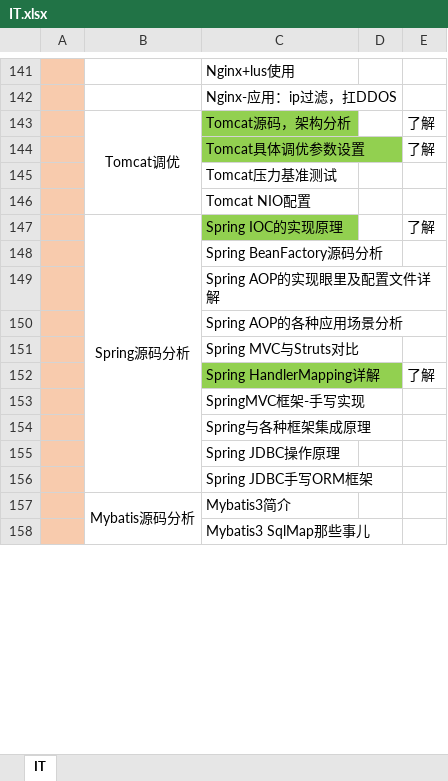
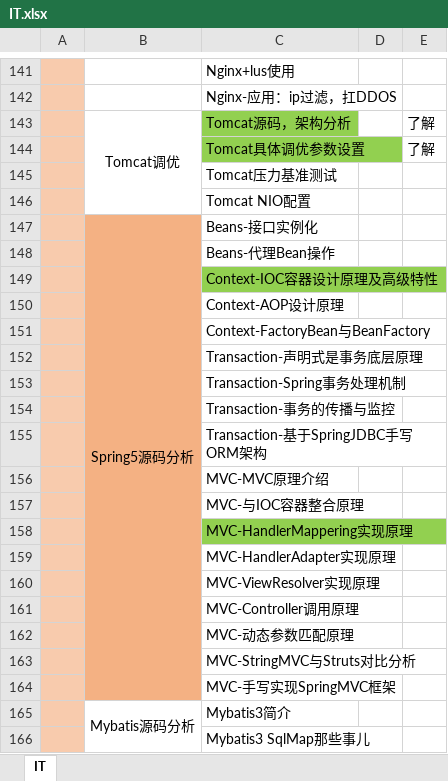
Before and after one commit to sangbiaoli/IT, an Excel workbook: IT.xlsx, sheet IT, drawn as a sheet; only a part is shown, gaps mark what is left out; values as stored, in another font and other column widths than the file's, no borders; charts and pictures not drawn; removed rows and columns are numbered as before the commit, all else as after; the diff names each change by its address in the sheet, - before the commit and + after, or states it on an @@ line.

```diff
--- a/IT.xlsx (sheet IT)
+++ b/IT.xlsx (sheet IT)
-row 147:  | Spring源码分析 | Spring IOC的实现原理 |  | 了解
+row 147:  | Spring5源码分析 | Beans-接口实例化
-B148:B151 fill: none
+B148:B151 fill: #F4B183
-C148: Spring BeanFactory源码分析
+C148: Beans-代理Bean操作
-C149: Spring AOP的实现眼里及配置文件详解
+C149: Context-IOC容器设计原理及高级特性
-C149 fill: none
+C149 fill: #92D050
-C150: Spring AOP的各种应用场景分析
+C150: Context-AOP设计原理
-C151: Spring MVC与Struts对比
+C151: Context-FactoryBean与BeanFactory
-row 152:  |  | Spring HandlerMapping详解 |  | 了解
-B152:B155 fill: none
+B152:B155 fill: #F4B183
-C152: SpringMVC框架-手写实现
+C152: Transaction-声明式是事务底层原理
-C153: Spring与各种框架集成原理
+C153: Transaction-Spring事务处理机制
-C154: Spring JDBC操作原理
+C154: Transaction-事务的传播与监控
-C155: Spring JDBC手写ORM框架
+C155: Transaction-基于SpringJDBC手写ORM架构
+row 156:  |  | MVC-MVC原理介绍
+row 157:  |  | MVC-与IOC容器整合原理
+row 158:  |  | MVC-HandlerMappering实现原理
+row 159:  |  | MVC-HandlerAdapter实现原理
+row 160:  |  | MVC-ViewResolver实现原理
+row 161:  |  | MVC-Controller调用原理
+row 162:  |  | MVC-动态参数匹配原理
+row 163:  |  | MVC-StringMVC与Struts对比分析
+row 164:  |  | MVC-手写实现SpringMVC框架
```
Also changed, not shown: charts or pictures, 8 other files.
